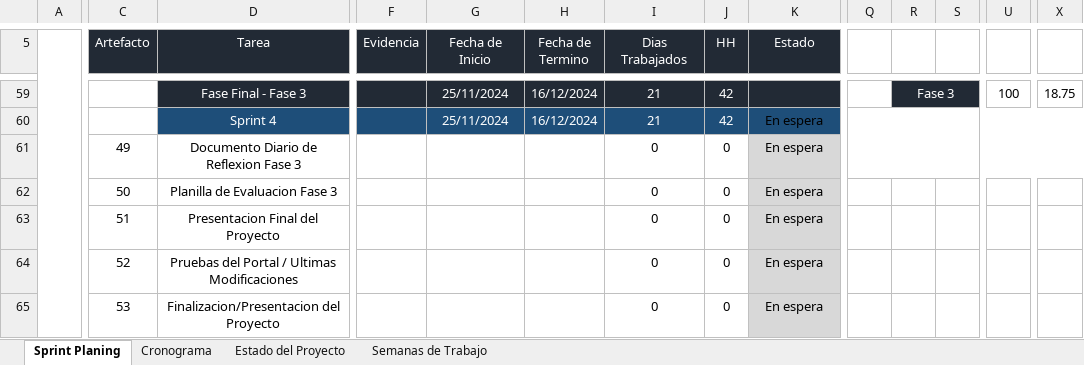
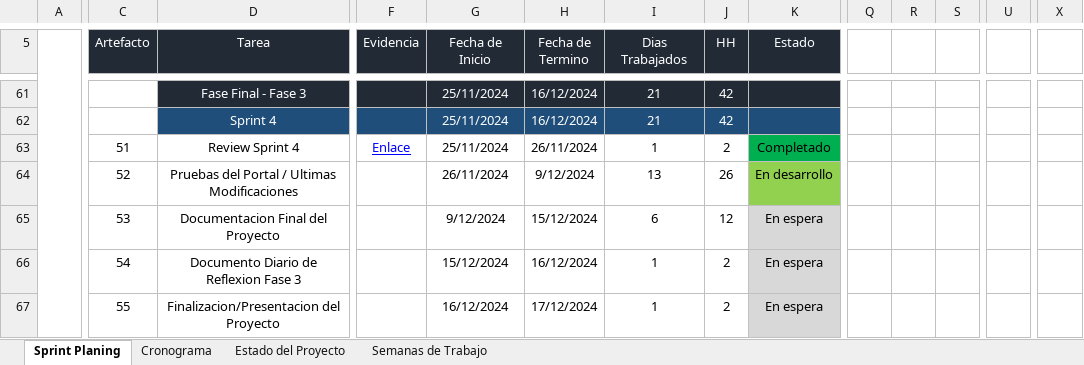
Before and after one commit to Y1tou/PTY4614-Grupo1, an Excel workbook: Fase 2/Evidencias Proyecto/Evidencias de documentación/SprintPlaning-Grupo1.xlsx, sheet Sprint Planing, drawn as a sheet; only a part is shown, gaps mark what is left out; values as stored, in another font and other column widths than the file's, no borders; charts and pictures not drawn; removed rows and columns are numbered as before the commit, all else as after; rows hold the shown columns only; the diff covers the shown part only; the diff names each change by its address in the sheet, - before the commit and + after, or states it on an @@ line.

Commit message:
Ajustes Archivos Fase 2

```diff
--- a/Fase 2/Evidencias Proyecto/Evidencias de documentación/SprintPlaning-Grupo1.xlsx (sheet Sprint Planing)
+++ b/Fase 2/Evidencias Proyecto/Evidencias de documentación/SprintPlaning-Grupo1.xlsx (sheet Sprint Planing)
-R61: Fase 3
+R61: (empty)
-R61 fill: #222A35
+R61 fill: none
-R59:T59 merged
-U61: 100
+U61: (empty)
-U59:W59 merged
-X61: 18.75
+X61: (empty)
-K62 (Estado): En espera
+K62 (Estado): (empty)
-Q60:X61 merged
-row 61:  | 49 | Documento Diario de Reflexion Fase 3 |  |  |  | 0 | 0 | En espera
-row 62:  | 50 | Planilla de Evaluacion Fase 3 |  |  |  | 0 | 0 | En espera
-D63 (Tarea): Presentacion Final del Proyecto
+D63 (Tarea): Review Sprint 4
-F63 (Evidencia): (empty)
+F63 (Evidencia): Enlace
-G63 (Fecha de Inicio): (empty)
+G63 (Fecha de Inicio): 25/11/2024
-H63 (Fecha de Termino): (empty)
+H63 (Fecha de Termino): 26/11/2024
-I63 (Dias Trabajados): 0
+I63 (Dias Trabajados): 1
-J63 (HH): 0
+J63 (HH): 2
-K63 (Estado): En espera
+K63 (Estado): Completado
-K63 fill: #D8D8D8
+K63 fill: #00B050
-G64 (Fecha de Inicio): (empty)
+G64 (Fecha de Inicio): 26/11/2024
-H64 (Fecha de Termino): (empty)
+H64 (Fecha de Termino): 9/12/2024
-I64 (Dias Trabajados): 0
+I64 (Dias Trabajados): 13
-J64 (HH): 0
+J64 (HH): 26
-K64 (Estado): En espera
+K64 (Estado): En desarrollo
-K64 fill: #D8D8D8
+K64 fill: #92D050
-D65 (Tarea): Finalizacion/Presentacion del Proyecto
+D65 (Tarea): Documentacion Final del Proyecto
-G65 (Fecha de Inicio): (empty)
+G65 (Fecha de Inicio): 9/12/2024
-H65 (Fecha de Termino): (empty)
+H65 (Fecha de Termino): 15/12/2024
-I65 (Dias Trabajados): 0
+I65 (Dias Trabajados): 6
-J65 (HH): 0
+J65 (HH): 12
+row 66:  | 54 | Documento Diario de Reflexion Fase 3 |  | 15/12/2024 | 16/12/2024 | 1 | 2 | En espera
+row 67:  | 55 | Finalizacion/Presentacion del Proyecto |  | 16/12/2024 | 17/12/2024 | 1 | 2 | En espera
```
Also changed, not shown: 2 added rows, 93 edited cells, cell formats and merged cells elsewhere in this sheet, sheet Cronograma, formulas that keep their value, charts or pictures, Fase 2/Evidencias Proyecto/Evidencias de documentación/Informe de Pruebas de Funcionalidad.xlsx, Fase 2/Evidencias Proyecto/Evidencias de documentación/Informe de Pruebas de Seguridad.xlsx, 12 other files.
